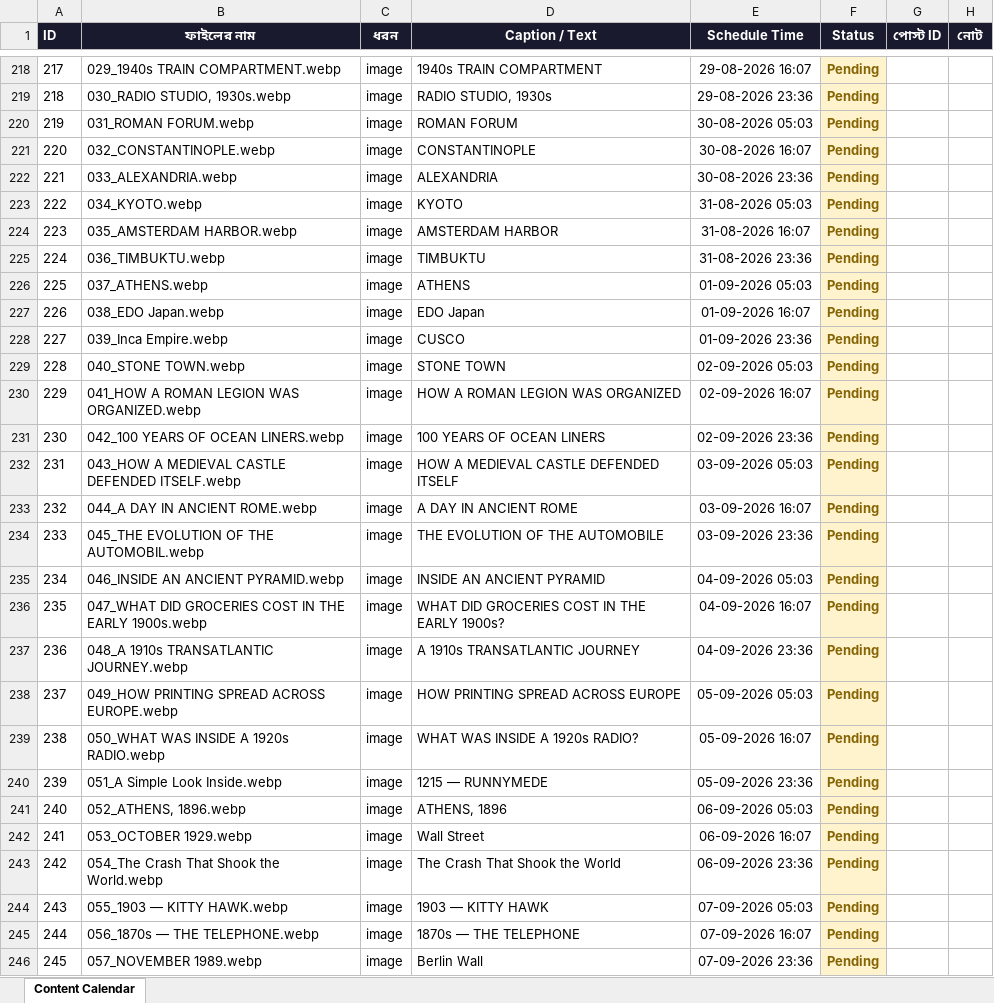
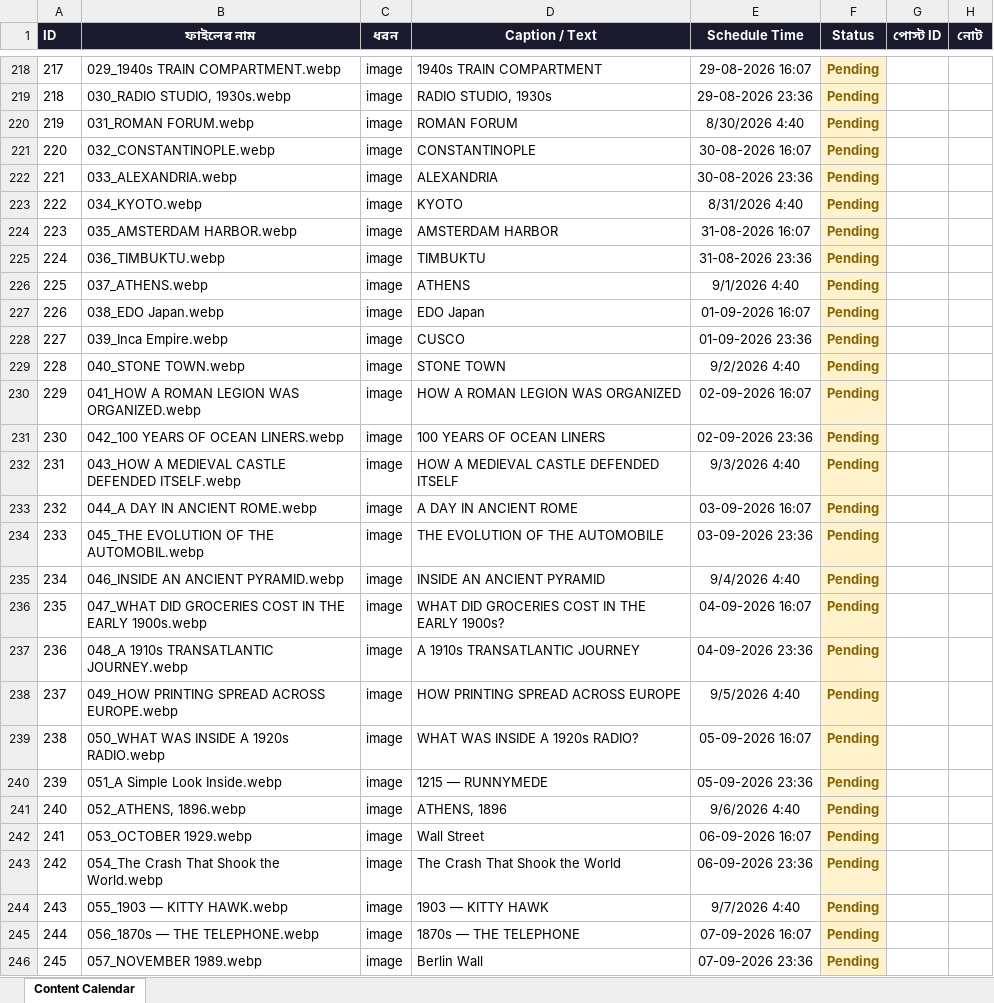
Before and after one commit to olomosto16-sketch/fb-autoposter-history, an Excel workbook: facebook_content_calendar.xlsx, sheet Content Calendar, drawn as a sheet; only a part is shown, gaps mark what is left out; values as stored, in another font and other column widths than the file's, no borders; the diff covers the shown part only; the diff names each change by its address in the sheet, - before the commit and + after, or states it on an @@ line.

```diff
--- a/facebook_content_calendar.xlsx (sheet Content Calendar)
+++ b/facebook_content_calendar.xlsx (sheet Content Calendar)
-E220 (Schedule Time): 30-08-2026 05:03
+E220 (Schedule Time): 8/30/2026 4:40
-E223 (Schedule Time): 31-08-2026 05:03
+E223 (Schedule Time): 8/31/2026 4:40
-E226 (Schedule Time): 01-09-2026 05:03
+E226 (Schedule Time): 9/1/2026 4:40
-E229 (Schedule Time): 02-09-2026 05:03
+E229 (Schedule Time): 9/2/2026 4:40
-E232 (Schedule Time): 03-09-2026 05:03
+E232 (Schedule Time): 9/3/2026 4:40
-E235 (Schedule Time): 04-09-2026 05:03
+E235 (Schedule Time): 9/4/2026 4:40
-E238 (Schedule Time): 05-09-2026 05:03
+E238 (Schedule Time): 9/5/2026 4:40
-E241 (Schedule Time): 06-09-2026 05:03
+E241 (Schedule Time): 9/6/2026 4:40
-E244 (Schedule Time): 07-09-2026 05:03
+E244 (Schedule Time): 9/7/2026 4:40
```
Also changed, not shown: 30 edited cells elsewhere in this sheet.
